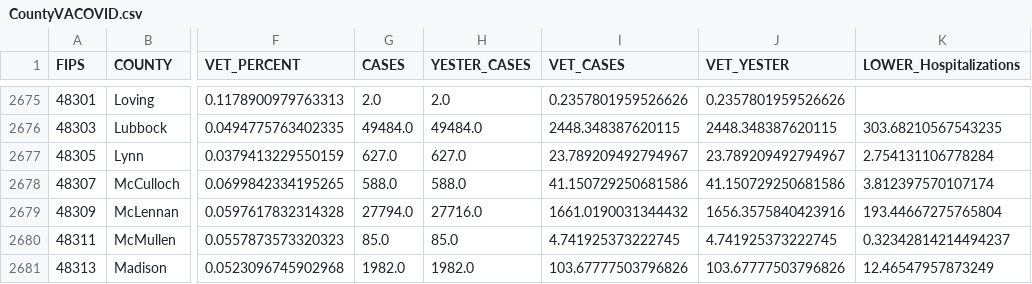
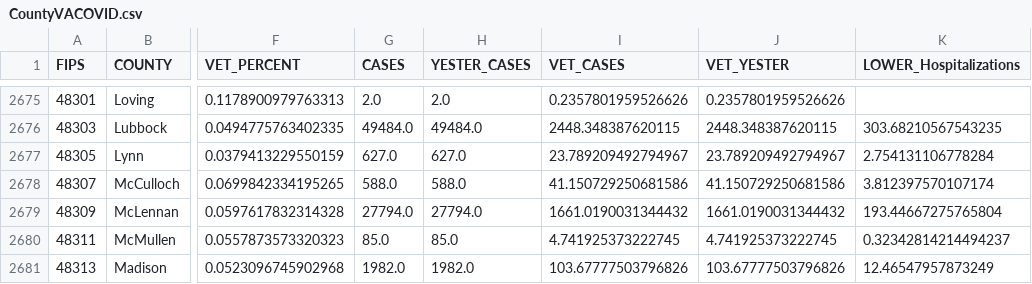
Before and after one commit to Sharma6614/VACovid, a CSV file: CountyVACOVID.csv, drawn as a sheet; only a part is shown, gaps mark what is left out; the diff names each change by its address in the sheet, - before the commit and + after, or states it on an @@ line.

```diff
--- a/CountyVACOVID.csv
+++ b/CountyVACOVID.csv
-H2679 (YESTER_CASES): 27716.0
+H2679 (YESTER_CASES): 27794.0
-J2679 (VET_YESTER): 1656.3575840423916
+J2679 (VET_YESTER): 1661.0190031344432
```
Also changed, not shown: CCTVAChart2.csv, VAChart.csv.
